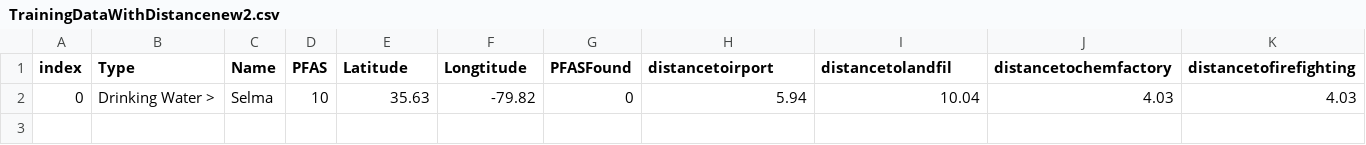
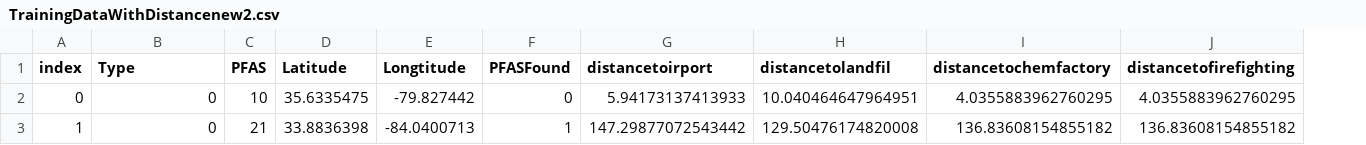
Before and after one commit to aadarsh0709/pfasdatafiles, a CSV file: TrainingDataWithDistancenew2.csv, drawn as a sheet; only a part is shown; removed rows and columns are numbered as before the commit, all else as after; rows hold the shown columns only; the diff names each change by its address in the sheet, - before the commit and + after, or states it on an @@ line.

Commit message:
Add files via upload

```diff
--- a/TrainingDataWithDistancenew2.csv
+++ b/TrainingDataWithDistancenew2.csv
-column C (Name), empty
-row 2: 0 | Drinking Water > | Selma | 10 | 35.63 | -79.82 | 0 | 5.94 | 10.04 | 4.03 | 4.03
+row 2: 0 | 0 | 10 | 35.6335475 | -79.827442 | 0 | 5.94173137413933 | 10.040464647964951 | 4.0355883962760295 | 4.0355883962760295
+row 3: 1 | 0 | 21 | 33.8836398 | -84.0400713 | 1 | 147.29877072543442 | 129.50476174820008 | 136.83608154855182 | 136.83608154855182
```
